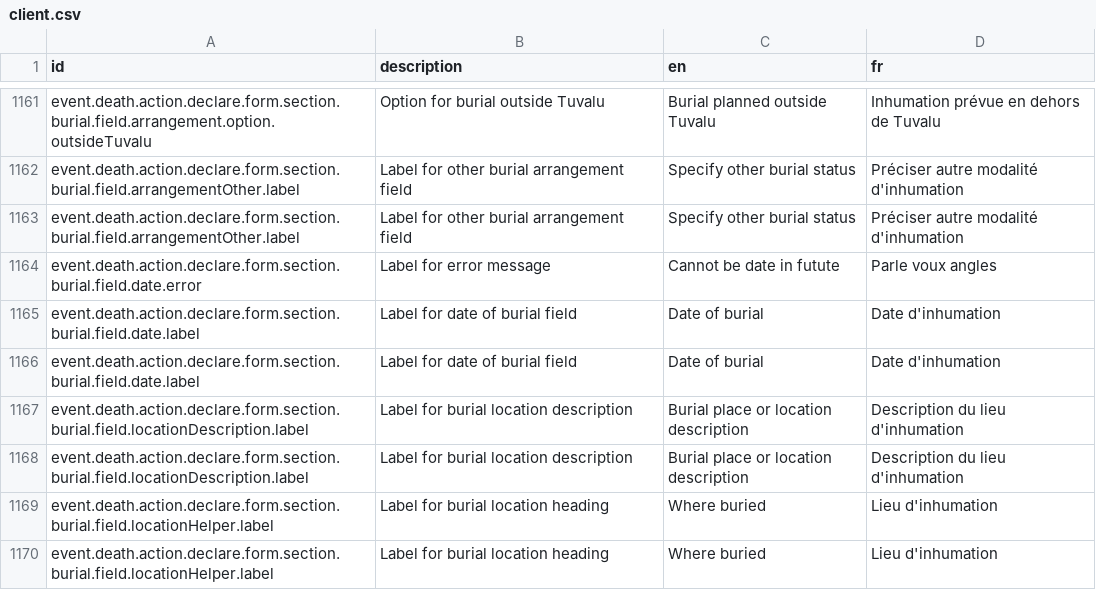
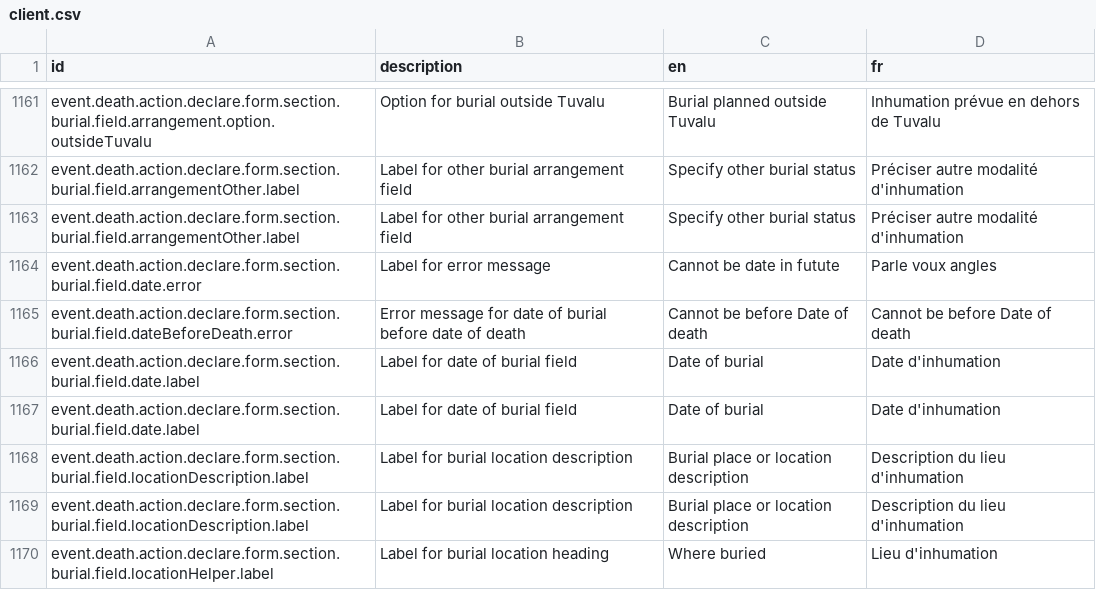
Before and after one commit to opencrvs/opencrvs-countryconfig, a CSV file: src/translations/client.csv, drawn as a sheet; only a part is shown, gaps mark what is left out; the shorter side is filled out with more unchanged rows.

Commit message:
Merged PR 135: Ocrvs 89
- fix: make burial date field optional and add validation for date before death
- fix: add error message for burial date before date of death

Related work items: #89

```diff
--- a/src/translations/client.csv
+++ b/src/translations/client.csv
@@ -1166,2 +1166,3 @@ event.death.action.declare.form.section.burial.field.arrangementOther.label,Labe
 event.death.action.declare.form.section.burial.field.date.error,Label for error message,Cannot be date in futute, Parle voux angles
+event.death.action.declare.form.section.burial.field.dateBeforeDeath.error, Error message for date of burial before date of death, Cannot be before Date of death, Cannot be before Date of death
 event.death.action.declare.form.section.burial.field.date.label,Label for date of burial field,Date of burial,Date d'inhumation
```
Also changed, not shown: 1 other file.
